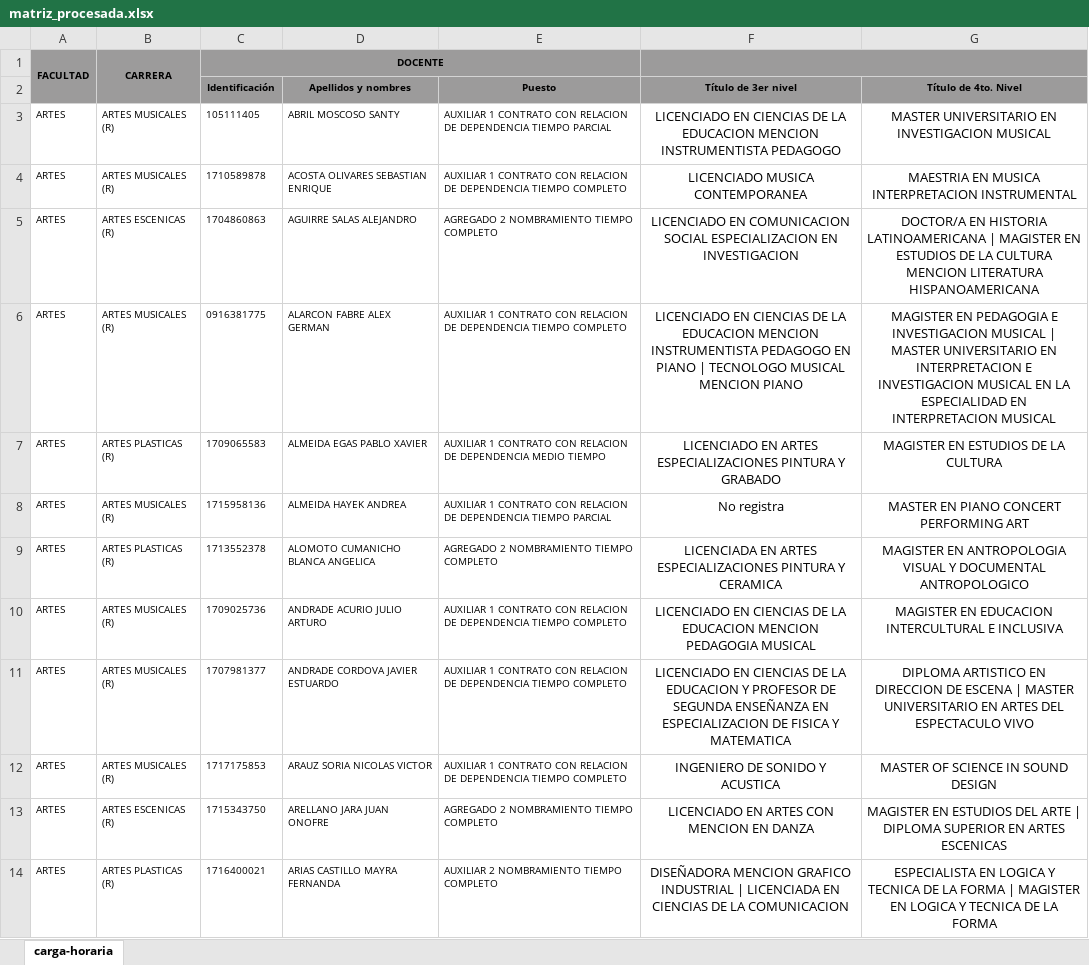
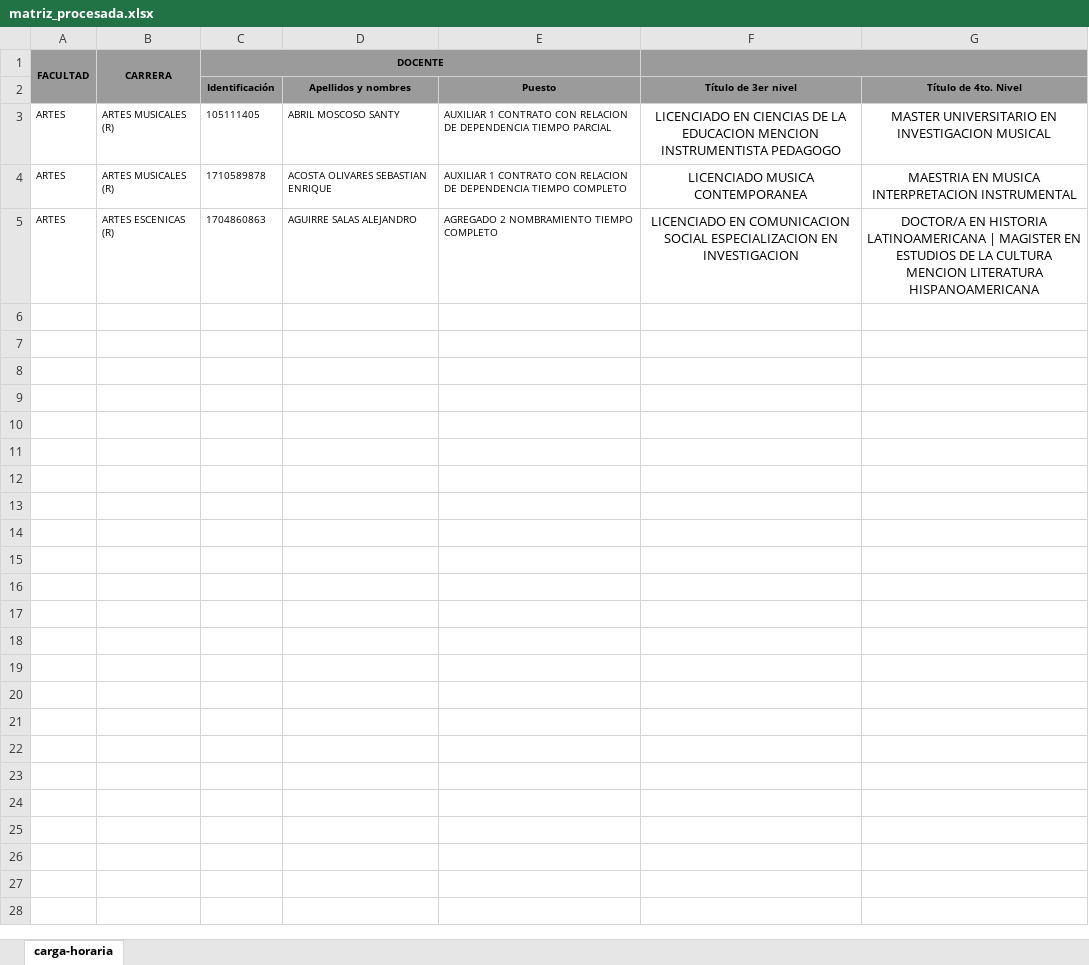
Before and after one commit to EstebanPaucar/Senescyt_Titulos, an Excel workbook: outputs/matriz_procesada.xlsx, sheet carga-horaria, drawn as a sheet; only a part is shown; values as stored, in another font and other column widths than the file's, no borders; the diff covers the shown part only; the diff names each change by its address in the sheet, - before the commit and + after, or states it on an @@ line.

Commit message:
🚀 Matriz procesada (Checkpoint de seguridad) por GitHub Actions

```diff
--- a/outputs/matriz_procesada.xlsx (sheet carga-horaria)
+++ b/outputs/matriz_procesada.xlsx (sheet carga-horaria)
-row 6: ARTES | ARTES MUSICALES (R) | 0916381775 | ALARCON FABRE ALEX GERMAN | AUXILIAR 1 CONTRATO CON RELACION DE DEPENDENCIA TIEMPO COMPLETO | LICENCIADO EN CIENCIAS DE LA EDUCACION MENCION INSTRUMENTISTA PEDAGOGO EN PIANO | TECNOLOGO MUSICAL MENCION PIANO | MAGISTER EN PEDAGOGIA E INVESTIGACION MUSICAL | MASTER UNIVERSITARIO EN INTERPRETACION E INVESTIGACION MUSICAL EN LA ESPECIALIDAD EN INTERPRETACION MUSICAL
-row 7: ARTES | ARTES PLASTICAS (R) | 1709065583 | ALMEIDA EGAS PABLO XAVIER | AUXILIAR 1 CONTRATO CON RELACION DE DEPENDENCIA MEDIO TIEMPO | LICENCIADO EN ARTES ESPECIALIZACIONES PINTURA Y GRABADO | MAGISTER EN ESTUDIOS DE LA CULTURA
-row 8: ARTES | ARTES MUSICALES (R) | 1715958136 | ALMEIDA HAYEK ANDREA | AUXILIAR 1 CONTRATO CON RELACION DE DEPENDENCIA TIEMPO PARCIAL | No registra | MASTER EN PIANO CONCERT PERFORMING ART
-row 9: ARTES | ARTES PLASTICAS (R) | 1713552378 | ALOMOTO CUMANICHO BLANCA ANGELICA | AGREGADO 2 NOMBRAMIENTO TIEMPO COMPLETO | LICENCIADA EN ARTES ESPECIALIZACIONES PINTURA Y CERAMICA | MAGISTER EN ANTROPOLOGIA VISUAL Y DOCUMENTAL ANTROPOLOGICO
-row 10: ARTES | ARTES MUSICALES (R) | 1709025736 | ANDRADE ACURIO JULIO ARTURO | AUXILIAR 1 CONTRATO CON RELACION DE DEPENDENCIA TIEMPO COMPLETO | LICENCIADO EN CIENCIAS DE LA EDUCACION MENCION PEDAGOGIA MUSICAL | MAGISTER EN EDUCACION INTERCULTURAL E INCLUSIVA
-row 11: ARTES | ARTES MUSICALES (R) | 1707981377 | ANDRADE CORDOVA JAVIER ESTUARDO | AUXILIAR 1 CONTRATO CON RELACION DE DEPENDENCIA TIEMPO COMPLETO | LICENCIADO EN CIENCIAS DE LA EDUCACION Y PROFESOR DE SEGUNDA ENSEÑANZA EN ESPECIALIZACION DE FISICA Y MATEMATICA | DIPLOMA ARTISTICO EN DIRECCION DE ESCENA | MASTER UNIVERSITARIO EN ARTES DEL ESPECTACULO VIVO
-row 12: ARTES | ARTES MUSICALES (R) | 1717175853 | ARAUZ SORIA NICOLAS VICTOR | AUXILIAR 1 CONTRATO CON RELACION DE DEPENDENCIA TIEMPO COMPLETO | INGENIERO DE SONIDO Y ACUSTICA | MASTER OF SCIENCE IN SOUND DESIGN
-row 13: ARTES | ARTES ESCENICAS (R) | 1715343750 | ARELLANO JARA JUAN ONOFRE | AGREGADO 2 NOMBRAMIENTO TIEMPO COMPLETO | LICENCIADO EN ARTES CON MENCION EN DANZA | MAGISTER EN ESTUDIOS DEL ARTE | DIPLOMA SUPERIOR EN ARTES ESCENICAS
-row 14: ARTES | ARTES PLASTICAS (R) | 1716400021 | ARIAS CASTILLO MAYRA FERNANDA | AUXILIAR 2 NOMBRAMIENTO TIEMPO COMPLETO | DISEÑADORA MENCION GRAFICO INDUSTRIAL | LICENCIADA EN CIENCIAS DE LA COMUNICACION | ESPECIALISTA EN LOGICA Y TECNICA DE LA FORMA | MAGISTER EN LOGICA Y TECNICA DE LA FORMA
```
Also changed, not shown: 112 removed rows elsewhere in this sheet.
